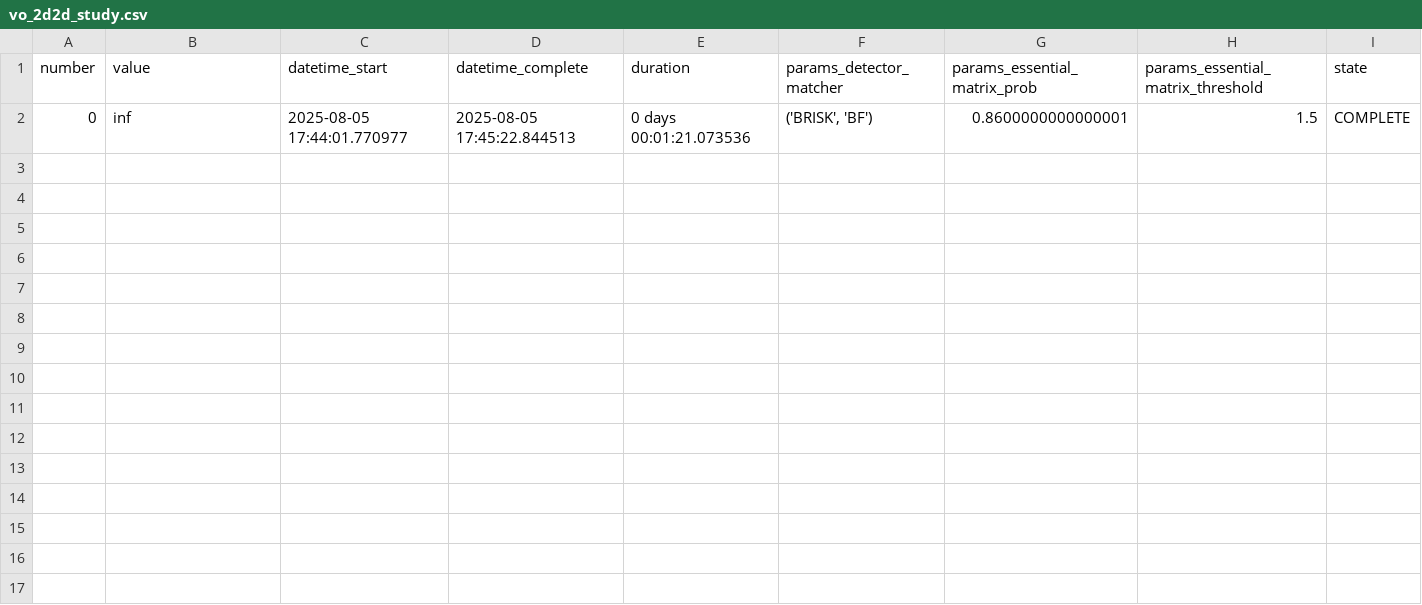
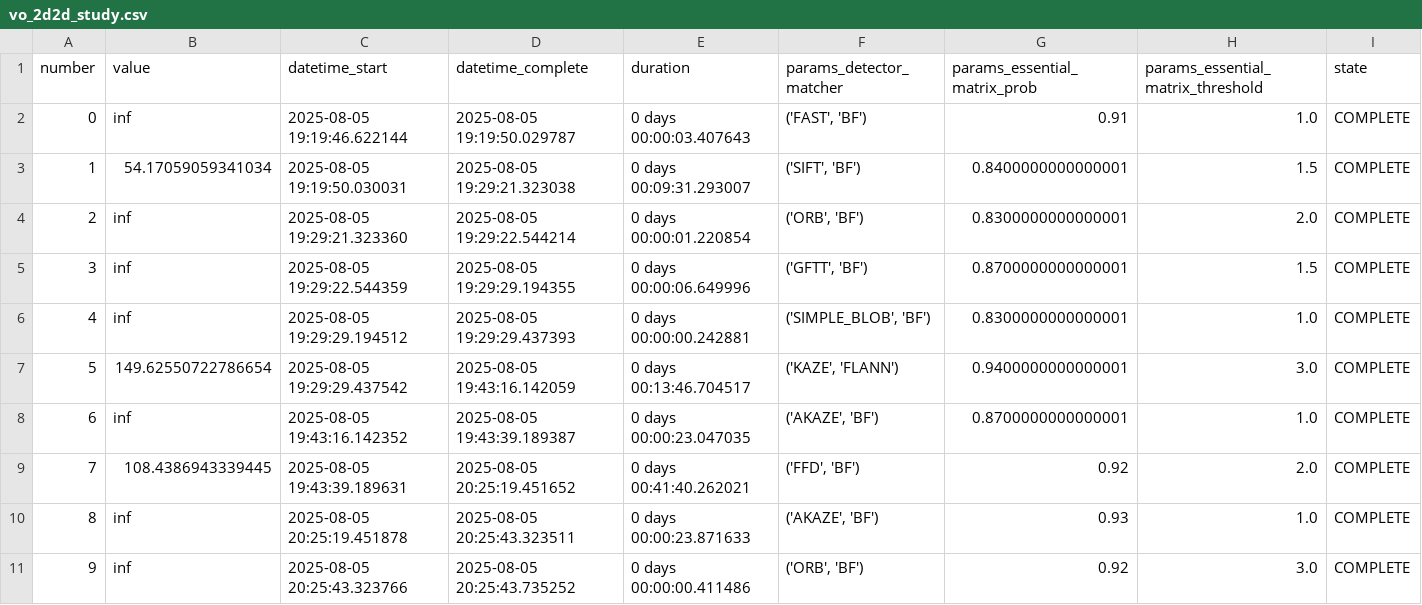
Before and after one commit to ishikawatatsuki/sensor_fusion, a CSV file: outputs/vo_experiments/2d2d_param_optimization/vo_2d2d_study.csv, drawn as a sheet.

Commit message:
adding vo parameter optimization experiment

```diff
--- a/outputs/vo_experiments/2d2d_param_optimization/vo_2d2d_study.csv
+++ b/outputs/vo_experiments/2d2d_param_optimization/vo_2d2d_study.csv
@@ -1,2 +1,11 @@
 number,value,datetime_start,datetime_complete,duration,params_detector_matcher,params_essential_matrix_prob,params_essential_matrix_threshold,state
-0,inf,2025-08-05 17:44:01.770977,2025-08-05 17:45:22.844513,0 days 00:01:21.073536,"('BRISK', 'BF')",0.8600000000000001,1.5,COMPLETE
+0,inf,2025-08-05 19:19:46.622144,2025-08-05 19:19:50.029787,0 days 00:00:03.407643,"('FAST', 'BF')",0.91,1.0,COMPLETE
+1,54.17059059341034,2025-08-05 19:19:50.030031,2025-08-05 19:29:21.323038,0 days 00:09:31.293007,"('SIFT', 'BF')",0.8400000000000001,1.5,COMPLETE
+2,inf,2025-08-05 19:29:21.323360,2025-08-05 19:29:22.544214,0 days 00:00:01.220854,"('ORB', 'BF')",0.8300000000000001,2.0,COMPLETE
+3,inf,2025-08-05 19:29:22.544359,2025-08-05 19:29:29.194355,0 days 00:00:06.649996,"('GFTT', 'BF')",0.8700000000000001,1.5,COMPLETE
+4,inf,2025-08-05 19:29:29.194512,2025-08-05 19:29:29.437393,0 days 00:00:00.242881,"('SIMPLE_BLOB', 'BF')",0.8300000000000001,1.0,COMPLETE
+5,149.62550722786654,2025-08-05 19:29:29.437542,2025-08-05 19:43:16.142059,0 days 00:13:46.704517,"('KAZE', 'FLANN')",0.9400000000000001,3.0,COMPLETE
+6,inf,2025-08-05 19:43:16.142352,2025-08-05 19:43:39.189387,0 days 00:00:23.047035,"('AKAZE', 'BF')",0.8700000000000001,1.0,COMPLETE
+7,108.4386943339445,2025-08-05 19:43:39.189631,2025-08-05 20:25:19.451652,0 days 00:41:40.262021,"('FFD', 'BF')",0.92,2.0,COMPLETE
+8,inf,2025-08-05 20:25:19.451878,2025-08-05 20:25:43.323511,0 days 00:00:23.871633,"('AKAZE', 'BF')",0.93,1.0,COMPLETE
+9,inf,2025-08-05 20:25:43.323766,2025-08-05 20:25:43.735252,0 days 00:00:00.411486,"('ORB', 'BF')",0.92,3.0,COMPLETE
```
Also changed, not shown: 9 other files.
